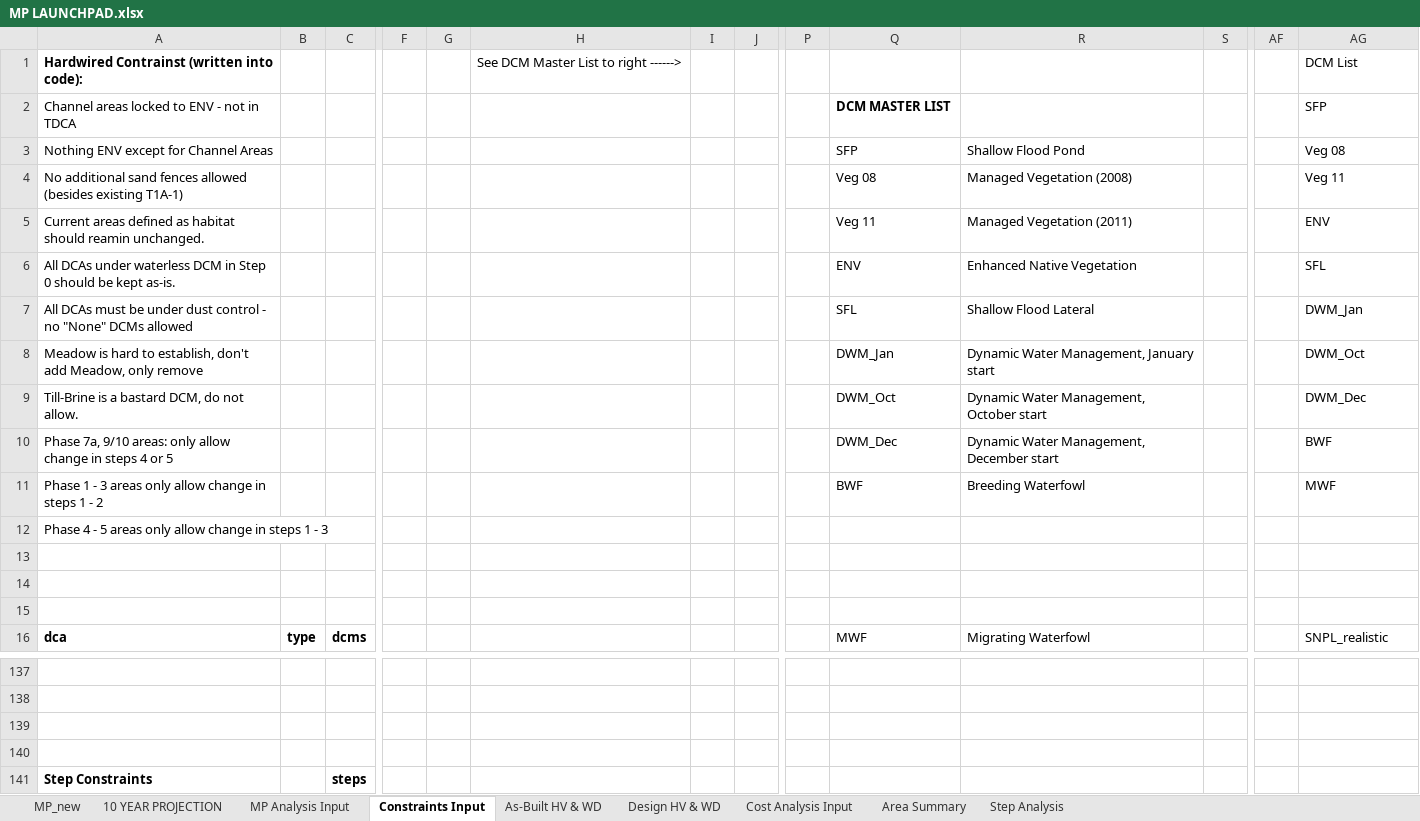
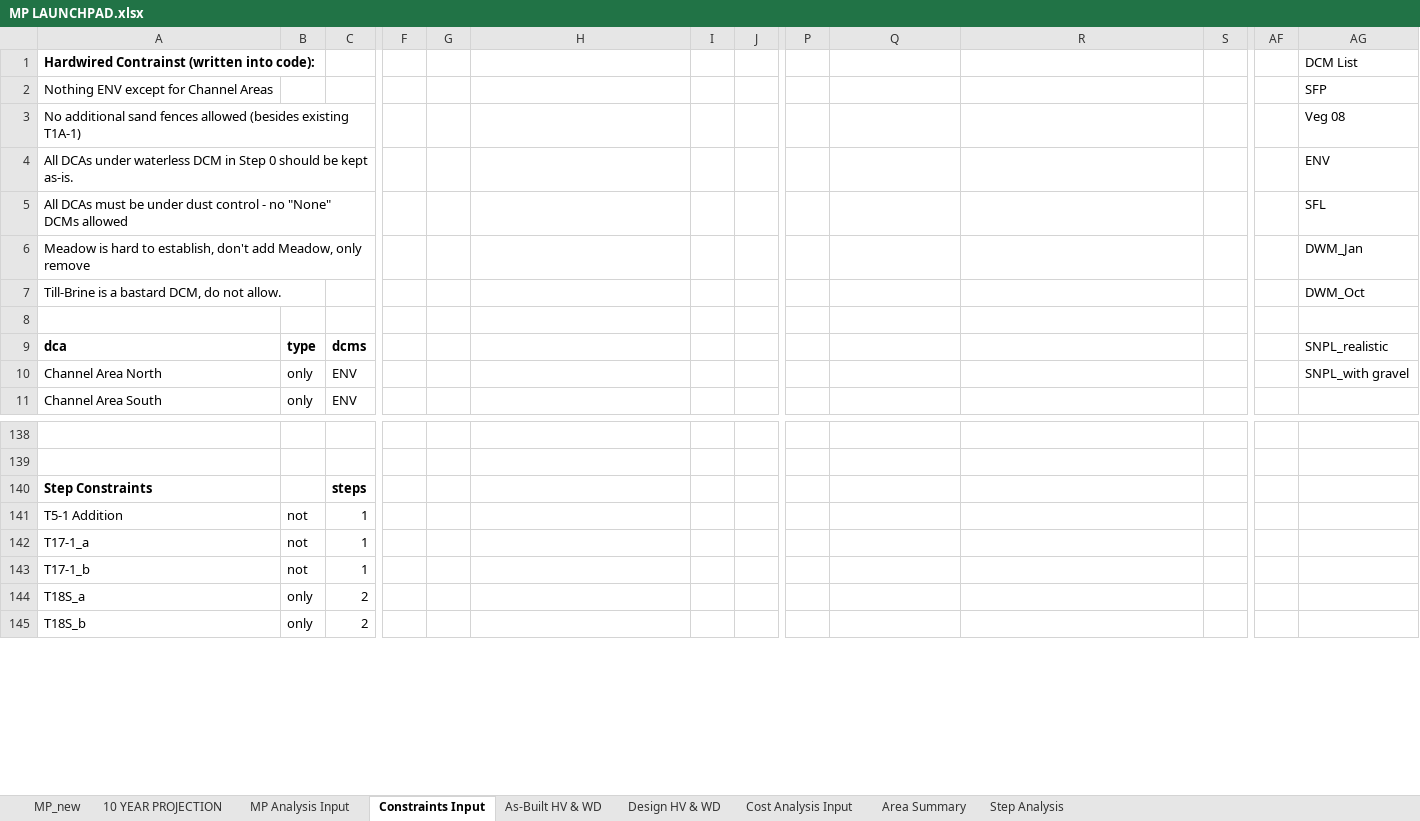
Before and after one commit to jwbannister/master_proj, an Excel workbook: MP LAUNCHPAD.xlsx, sheet Constraints Input, drawn as a sheet; only a part is shown, gaps mark what is left out; the shorter side is filled out with more unchanged rows; values as stored, in another font and other column widths than the file's, no borders; conditional formats not drawn; removed rows and columns are numbered as before the commit, all else as after; rows hold the shown columns only; the diff covers the shown part only; the diff names each change by its address in the sheet, - before the commit and + after, or states it on an @@ line.

Commit message:
slight changes to constraints for unique areas

```diff
--- a/MP LAUNCHPAD.xlsx (sheet Constraints Input)
+++ b/MP LAUNCHPAD.xlsx (sheet Constraints Input)
-H1: See DCM Master List to right ------>
+H1: (empty)
-row 2: Channel areas locked to ENV - not in TDCA |  |  |  |  |  |  |  |  | DCM MASTER LIST |  |  |  | SFP
-Q2: SFP
+Q2: (empty)
-R2: Shallow Flood Pond
+R2: (empty)
-AG2: Veg 08
+AG2: SFP
-Q3: Veg 08
+Q3: (empty)
-R3: Managed Vegetation (2008)
+R3: (empty)
-AG3: Veg 11
+AG3: Veg 08
-row 5: Current areas defined as habitat should reamin unchanged. |  |  |  |  |  |  |  |  | Veg 11 | Managed Vegetation (2011) |  |  | ENV
-Q4: ENV
+Q4: (empty)
-R4: Enhanced Native Vegetation
+R4: (empty)
-AG4: SFL
+AG4: ENV
-Q5: SFL
+Q5: (empty)
-R5: Shallow Flood Lateral
+R5: (empty)
-AG5: DWM_Jan
+AG5: SFL
-Q6: DWM_Jan
+Q6: (empty)
-R6: Dynamic Water Management, January start
+R6: (empty)
-AG6: DWM_Oct
+AG6: DWM_Jan
-Q7: DWM_Oct
+Q7: (empty)
-R7: Dynamic Water Management, October start
+R7: (empty)
-AG7: DWM_Dec
+AG7: DWM_Oct
-row 10: Phase 7a, 9/10 areas: only allow change in steps 4 or 5 |  |  |  |  |  |  |  |  | DWM_Dec | Dynamic Water Management, December start |  |  | BWF
-row 11: Phase 1 - 3 areas only allow change in steps 1 - 2 |  |  |  |  |  |  |  |  | BWF | Breeding Waterfowl |  |  | MWF
-row 12: Phase 4 - 5 areas only allow change in steps 1 - 3
-row 14: (empty)
-row 15: (empty)
-Q9: MWF
+Q9: (empty)
-R9: Migrating Waterfowl
+R9: (empty)
+row 10: Channel Area North | only | ENV |  |  |  |  |  |  |  |  |  |  | SNPL_with gravel
+row 11: Channel Area South | only | ENV
-row 139: (empty)
-row 140: (empty)
```
Also changed, not shown: 9 added rows, 1 removed row and 159 edited cells elsewhere in this sheet, sheet As-Built HV & WD, sheet MP_new, sheet MP Analysis Input, sheet Cost Analysis Input, sheet 10 YEAR PROJECTION, charts or pictures, 1 other file.
